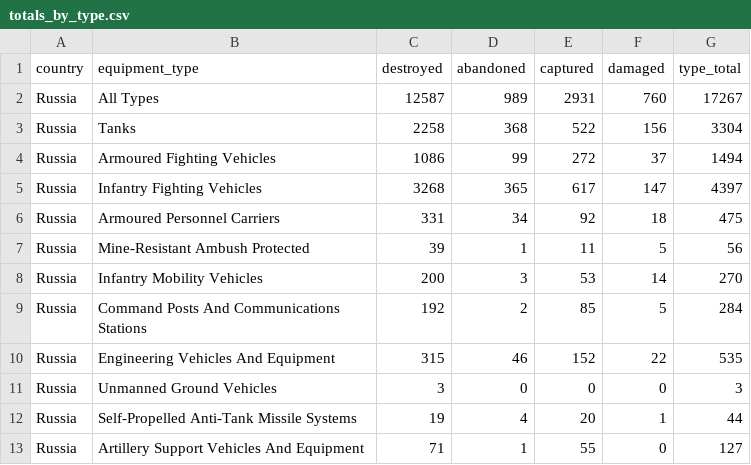
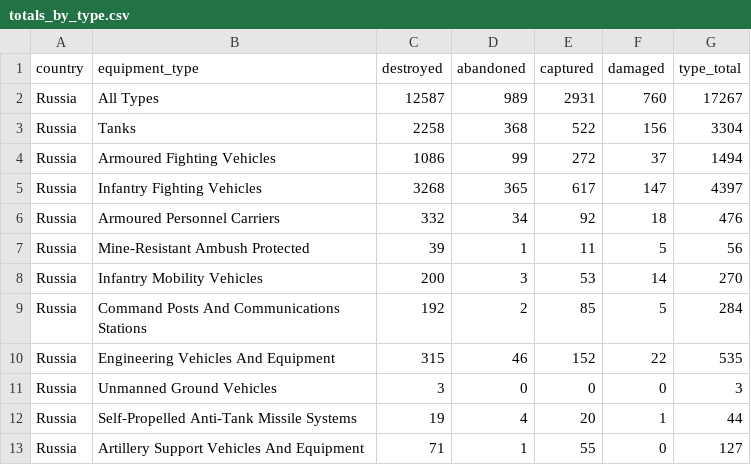
Before and after one commit to scarnecchia/oryx_data, a CSV file: totals_by_type.csv, drawn as a sheet; only a part is shown.

```diff
--- a/totals_by_type.csv
+++ b/totals_by_type.csv
@@ -5,3 +5,3 @@ Russia,Armoured Fighting Vehicles,1086,99,272,37,1494
 Russia,Infantry Fighting Vehicles,3268,365,617,147,4397
-Russia,Armoured Personnel Carriers,331,34,92,18,475
+Russia,Armoured Personnel Carriers,332,34,92,18,476
 Russia,Mine-Resistant Ambush Protected,39,1,11,5,56
```
Also changed, not shown: daily_count.csv, event_abandoned.csv, 5 other files.
